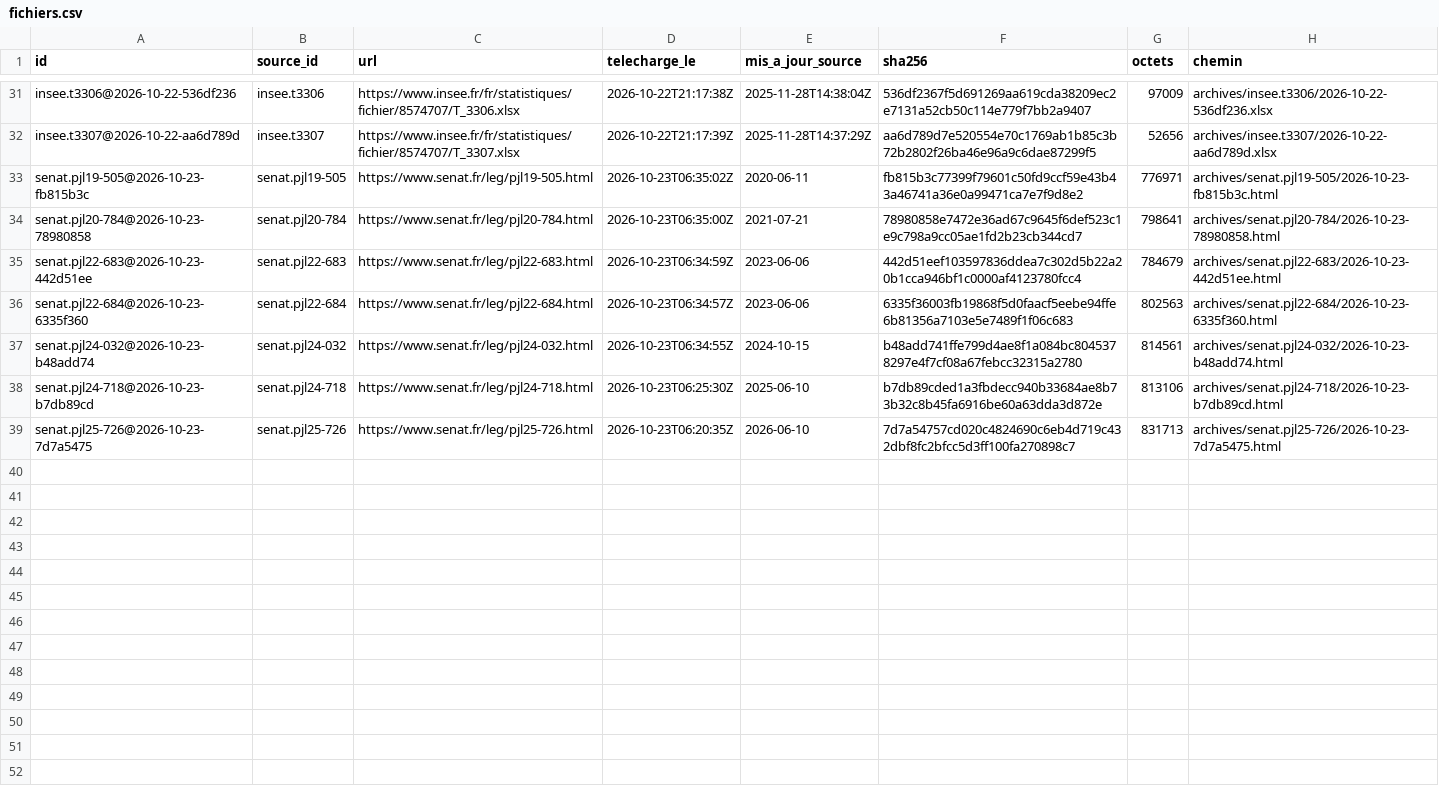
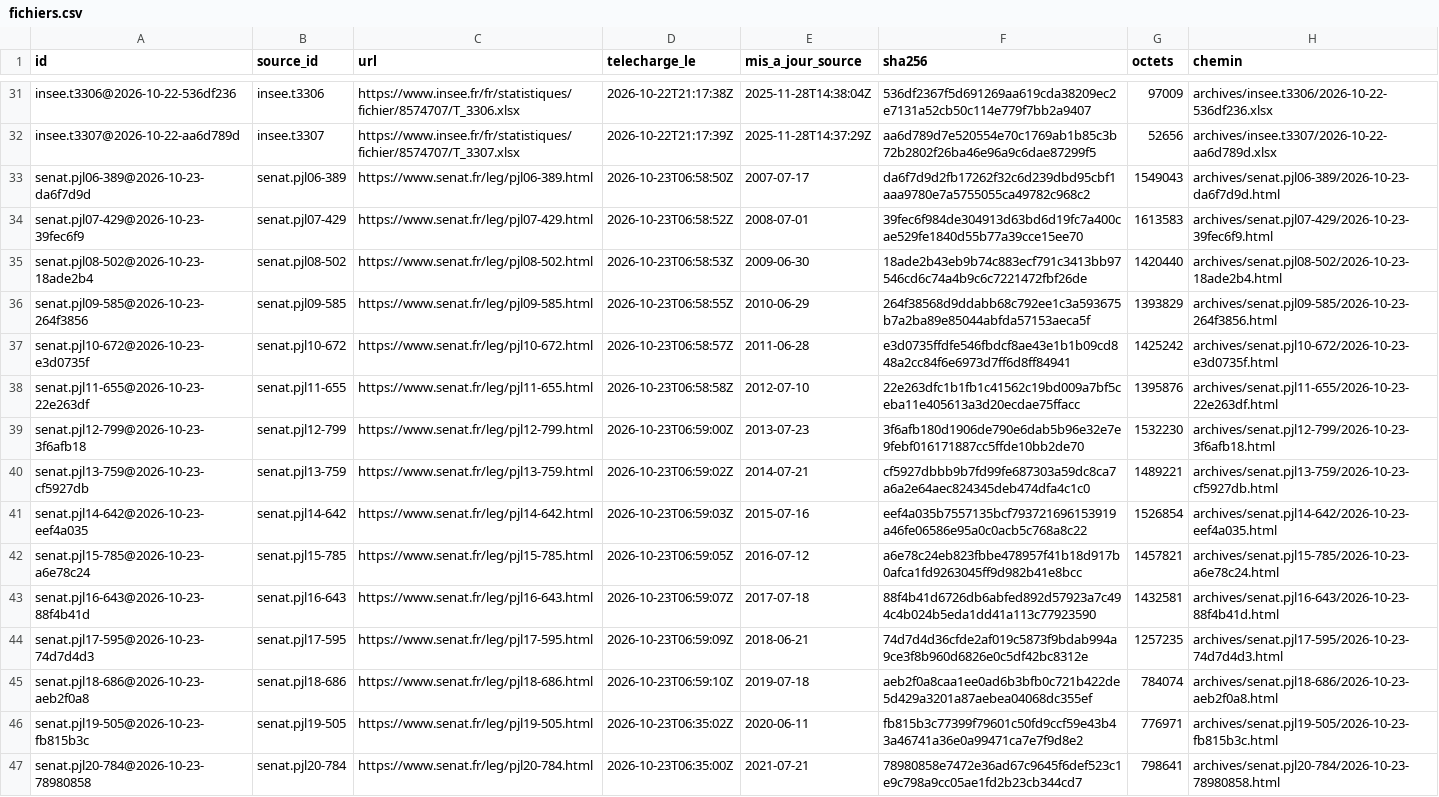
Before and after one commit to g-pliberal/comptes-nationaux, a CSV file: base/tables/fichiers.csv, drawn as a sheet; only a part is shown, gaps mark what is left out; the shorter side is filled out with more unchanged rows.

```diff
--- a/base/tables/fichiers.csv
+++ b/base/tables/fichiers.csv
@@ -32,2 +32,15 @@ insee.t3306@2026-10-22-536df236,insee.t3306,https://www.insee.fr/fr/statistiques
 insee.t3307@2026-10-22-aa6d789d,insee.t3307,https://www.insee.fr/fr/statistiques/fichier/8574707/T_3307.xlsx,2026-10-22T21:17:39Z,2025-11-28T14:37:29Z,aa6d789d7e520554e70c1769ab1b85c3b72b2802f26ba46e96a9c6dae87299f5,52656,archives/insee.t3307/2026-10-22-aa6d789d.xlsx
+senat.pjl06-389@2026-10-23-da6f7d9d,senat.pjl06-389,https://www.senat.fr/leg/pjl06-389.html,2026-10-23T06:58:50Z,2007-07-17,da6f7d9d2fb17262f32c6d239dbd95cbf1aaa9780e7a5755055ca49782c968c2,1549043,archives/senat.pjl06-389/2026-10-23-da6f7d9d.html
+senat.pjl07-429@2026-10-23-39fec6f9,senat.pjl07-429,https://www.senat.fr/leg/pjl07-429.html,2026-10-23T06:58:52Z,2008-07-01,39fec6f984de304913d63bd6d19fc7a400cae529fe1840d55b77a39cce15ee70,1613583,archives/senat.pjl07-429/2026-10-23-39fec6f9.html
+senat.pjl08-502@2026-10-23-18ade2b4,senat.pjl08-502,https://www.senat.fr/leg/pjl08-502.html,2026-10-23T06:58:53Z,2009-06-30,18ade2b43eb9b74c883ecf791c3413bb97546cd6c74a4b9c6c7221472fbf26de,1420440,archives/senat.pjl08-502/2026-10-23-18ade2b4.html
+senat.pjl09-585@2026-10-23-264f3856,senat.pjl09-585,https://www.senat.fr/leg/pjl09-585.html,2026-10-23T06:58:55Z,2010-06-29,264f38568d9ddabb68c792ee1c3a593675b7a2ba89e85044abfda57153aeca5f,1393829,archives/senat.pjl09-585/2026-10-23-264f3856.html
+senat.pjl10-672@2026-10-23-e3d0735f,senat.pjl10-672,https://www.senat.fr/leg/pjl10-672.html,2026-10-23T06:58:57Z,2011-06-28,e3d0735ffdfe546fbdcf8ae43e1b1b09cd848a2cc84f6e6973d7ff6d8ff84941,1425242,archives/senat.pjl10-672/2026-10-23-e3d0735f.html
+senat.pjl11-655@2026-10-23-22e263df,senat.pjl11-655,https://www.senat.fr/leg/pjl11-655.html,2026-10-23T06:58:58Z,2012-07-10,22e263dfc1b1fb1c41562c19bd009a7bf5ceba11e405613a3d20ecdae75ffacc,1395876,archives/senat.pjl11-655/2026-10-23-22e263df.html
+senat.pjl12-799@2026-10-23-3f6afb18,senat.pjl12-799,https://www.senat.fr/leg/pjl12-799.html,2026-10-23T06:59:00Z,2013-07-23,3f6afb180d1906de790e6dab5b96e32e7e9febf016171887cc5ffde10bb2de70,1532230,archives/senat.pjl12-799/2026-10-23-3f6afb18.html
+senat.pjl13-759@2026-10-23-cf5927db,senat.pjl13-759,https://www.senat.fr/leg/pjl13-759.html,2026-10-23T06:59:02Z,2014-07-21,cf5927dbbb9b7fd99fe687303a59dc8ca7a6a2e64aec824345deb474dfa4c1c0,1489221,archives/senat.pjl13-759/2026-10-23-cf5927db.html
+senat.pjl14-642@2026-10-23-eef4a035,senat.pjl14-642,https://www.senat.fr/leg/pjl14-642.html,2026-10-23T06:59:03Z,2015-07-16,eef4a035b7557135bcf793721696153919a46fe06586e95a0c0acb5c768a8c22,1526854,archives/senat.pjl14-642/2026-10-23-eef4a035.html
+senat.pjl15-785@2026-10-23-a6e78c24,senat.pjl15-785,https://www.senat.fr/leg/pjl15-785.html,2026-10-23T06:59:05Z,2016-07-12,a6e78c24eb823fbbe478957f41b18d917b0afca1fd9263045ff9d982b41e8bcc,1457821,archives/senat.pjl15-785/2026-10-23-a6e78c24.html
+senat.pjl16-643@2026-10-23-88f4b41d,senat.pjl16-643,https://www.senat.fr/leg/pjl16-643.html,2026-10-23T06:59:07Z,2017-07-18,88f4b41d6726db6abfed892d57923a7c494c4b024b5eda1dd41a113c77923590,1432581,archives/senat.pjl16-643/2026-10-23-88f4b41d.html
+senat.pjl17-595@2026-10-23-74d7d4d3,senat.pjl17-595,https://www.senat.fr/leg/pjl17-595.html,2026-10-23T06:59:09Z,2018-06-21,74d7d4d36cfde2af019c5873f9bdab994a9ce3f8b960d6826e0c5df42bc8312e,1257235,archives/senat.pjl17-595/2026-10-23-74d7d4d3.html
+senat.pjl18-686@2026-10-23-aeb2f0a8,senat.pjl18-686,https://www.senat.fr/leg/pjl18-686.html,2026-10-23T06:59:10Z,2019-07-18,aeb2f0a8caa1ee0ad6b3bfb0c721b422de5d429a3201a87aebea04068dc355ef,784074,archives/senat.pjl18-686/2026-10-23-aeb2f0a8.html
 senat.pjl19-505@2026-10-23-fb815b3c,senat.pjl19-505,https://www.senat.fr/leg/pjl19-505.html,2026-10-23T06:35:02Z,2020-06-11,fb815b3c77399f79601c50fd9ccf59e43b43a46741a36e0a99471ca7e7f9d8e2,776971,archives/senat.pjl19-505/2026-10-23-fb815b3c.html
```
Also changed, not shown: base/tables/concepts.csv, 35 other files.
